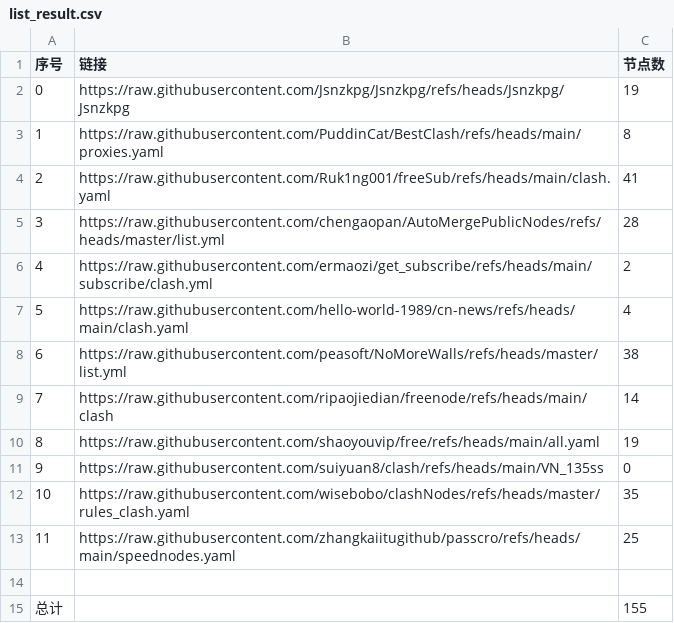
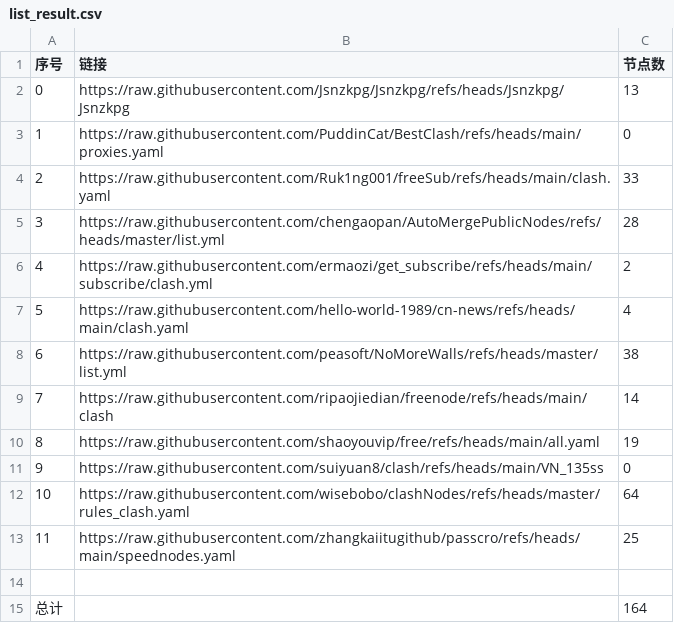
Before and after one commit to wangtao03/subscription, a CSV file: list_result.csv, drawn as a sheet.

```diff
--- a/list_result.csv
+++ b/list_result.csv
@@ -1,5 +1,5 @@
 序号,链接,节点数
-0,https://raw.githubusercontent.com/Jsnzkpg/Jsnzkpg/refs/heads/Jsnzkpg/Jsnzkpg,19
-1,https://raw.githubusercontent.com/PuddinCat/BestClash/refs/heads/main/proxies.yaml,8
-2,https://raw.githubusercontent.com/Ruk1ng001/freeSub/refs/heads/main/clash.yaml,41
+0,https://raw.githubusercontent.com/Jsnzkpg/Jsnzkpg/refs/heads/Jsnzkpg/Jsnzkpg,13
+1,https://raw.githubusercontent.com/PuddinCat/BestClash/refs/heads/main/proxies.yaml,0
+2,https://raw.githubusercontent.com/Ruk1ng001/freeSub/refs/heads/main/clash.yaml,33
 3,https://raw.githubusercontent.com/chengaopan/AutoMergePublicNodes/refs/heads/master/list.yml,28
@@ -11,5 +11,5 @@
 9,https://raw.githubusercontent.com/suiyuan8/clash/refs/heads/main/VN_135ss,0
-10,https://raw.githubusercontent.com/wisebobo/clashNodes/refs/heads/master/rules_clash.yaml,35
+10,https://raw.githubusercontent.com/wisebobo/clashNodes/refs/heads/master/rules_clash.yaml,64
 11,https://raw.githubusercontent.com/zhangkaiitugithub/passcro/refs/heads/main/speednodes.yaml,25
 
-总计,,155
+总计,,164
```
Also changed, not shown: 6 other files.
